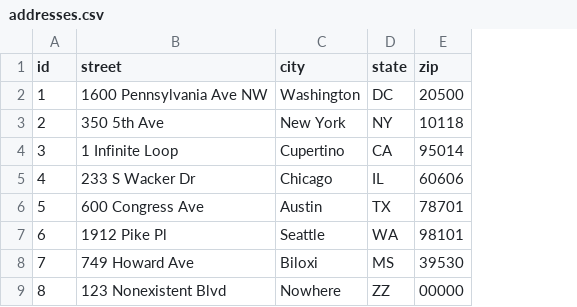
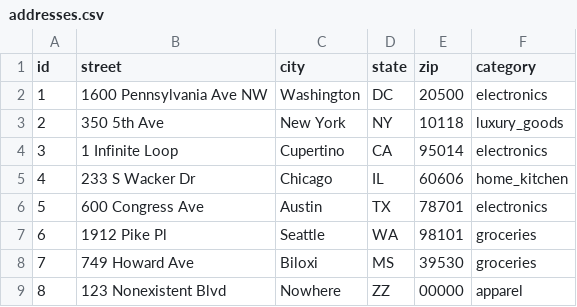
Before and after one commit to devlee/ma, a CSV file: sample_data/addresses.csv, drawn as a sheet; the diff names each change by its address in the sheet, - before the commit and + after, or states it on an @@ line.

```diff
--- a/sample_data/addresses.csv
+++ b/sample_data/addresses.csv
+column F (category), rows 2-9: electronics | luxury_goods | electronics | home_kitchen | electronics | groceries | groceries | apparel
```
Also changed, not shown: 4 other files.
